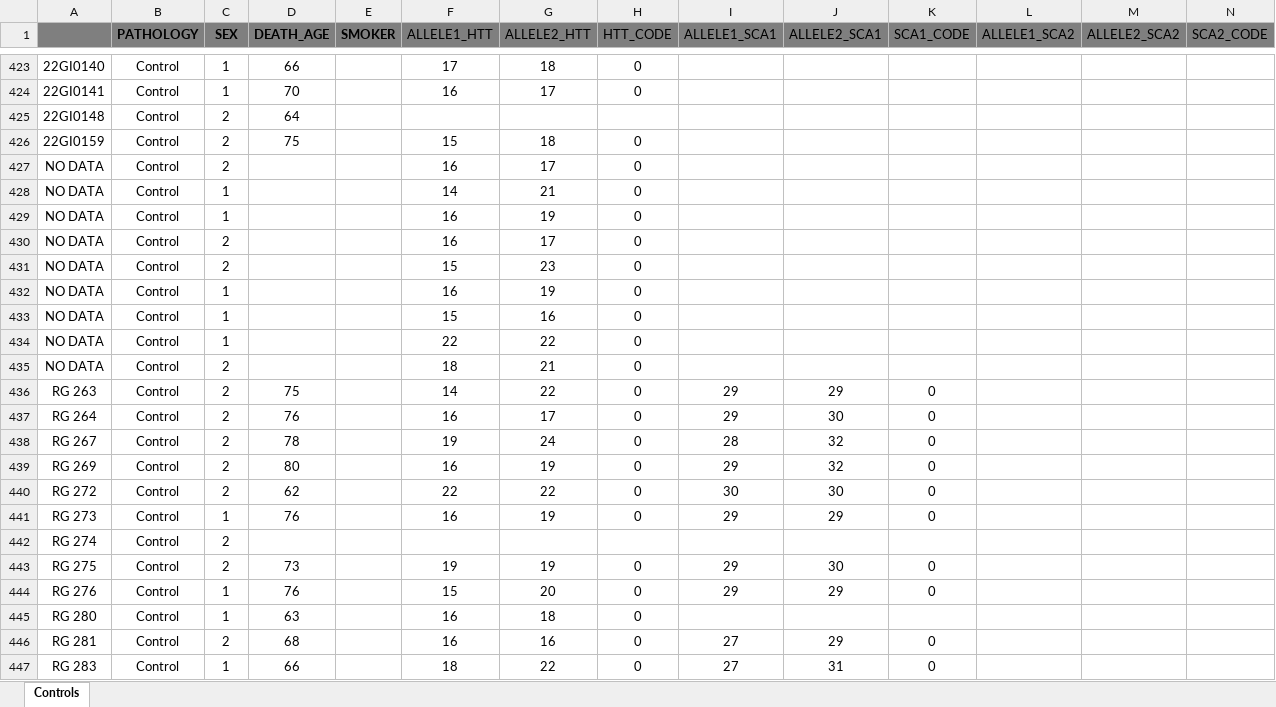
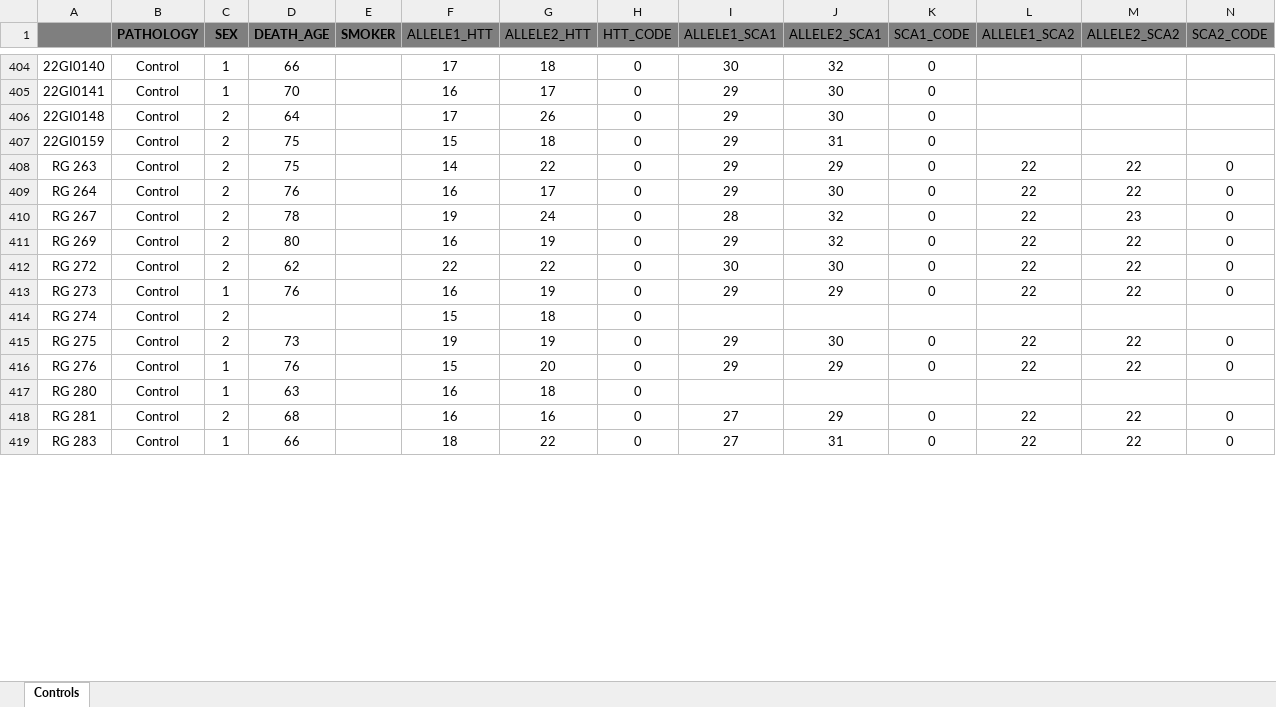
Before and after one commit to sergio30po/Mental-disorders-STRs, an Excel workbook: data/Controls.xlsx, sheet Controls, drawn as a sheet; only a part is shown, gaps mark what is left out; values as stored, in another font and other column widths than the file's, no borders; removed rows and columns are numbered as before the commit, all else as after; the diff covers the shown part only; the diff names each change by its address in the sheet, - before the commit and + after, or states it on an @@ line.

```diff
--- a/data/Controls.xlsx (sheet Controls)
+++ b/data/Controls.xlsx (sheet Controls)
-I404 (ALLELE1_SCA1): (empty)
+I404 (ALLELE1_SCA1): 30
-J404 (ALLELE2_SCA1): (empty)
+J404 (ALLELE2_SCA1): 32
-K404:K407 (SCA1_CODE): (empty)
+K404:K407 (SCA1_CODE): 0
-I405:I407 (ALLELE1_SCA1): (empty)
+I405:I407 (ALLELE1_SCA1): 29
-J405:J406 (ALLELE2_SCA1): (empty)
+J405:J406 (ALLELE2_SCA1): 30
-F406 (ALLELE1_HTT): (empty)
+F406 (ALLELE1_HTT): 17
-G406 (ALLELE2_HTT): (empty)
+G406 (ALLELE2_HTT): 26
-H406 (HTT_CODE): (empty)
+H406 (HTT_CODE): 0
-J407 (ALLELE2_SCA1): (empty)
+J407 (ALLELE2_SCA1): 31
-row 427: NO DATA | Control | 2 |  |  | 16 | 17 | 0
-row 428: NO DATA | Control | 1 |  |  | 14 | 21 | 0
-row 429: NO DATA | Control | 1 |  |  | 16 | 19 | 0
-row 430: NO DATA | Control | 2 |  |  | 16 | 17 | 0
-row 431: NO DATA | Control | 2 |  |  | 15 | 23 | 0
-row 432: NO DATA | Control | 1 |  |  | 16 | 19 | 0
-row 433: NO DATA | Control | 1 |  |  | 15 | 16 | 0
-row 434: NO DATA | Control | 1 |  |  | 22 | 22 | 0
-row 435: NO DATA | Control | 2 |  |  | 18 | 21 | 0
-L408:L413 (ALLELE1_SCA2): (empty)
+L408:L413 (ALLELE1_SCA2): 22
-M408:M409 (ALLELE2_SCA2): (empty)
+M408:M409 (ALLELE2_SCA2): 22
-N408:N413 (SCA2_CODE): (empty)
+N408:N413 (SCA2_CODE): 0
-M410 (ALLELE2_SCA2): (empty)
+M410 (ALLELE2_SCA2): 23
-M411:M413 (ALLELE2_SCA2): (empty)
+M411:M413 (ALLELE2_SCA2): 22
-F414 (ALLELE1_HTT): (empty)
+F414 (ALLELE1_HTT): 15
-G414 (ALLELE2_HTT): (empty)
+G414 (ALLELE2_HTT): 18
-H414 (HTT_CODE): (empty)
+H414 (HTT_CODE): 0
-L415:L416 (ALLELE1_SCA2): (empty)
+L415:L416 (ALLELE1_SCA2): 22
-M415:M416 (ALLELE2_SCA2): (empty)
+M415:M416 (ALLELE2_SCA2): 22
-N415:N416 (SCA2_CODE): (empty)
+N415:N416 (SCA2_CODE): 0
-L418:L419 (ALLELE1_SCA2): (empty)
+L418:L419 (ALLELE1_SCA2): 22
-M418:M419 (ALLELE2_SCA2): (empty)
+M418:M419 (ALLELE2_SCA2): 22
-N418:N419 (SCA2_CODE): (empty)
+N418:N419 (SCA2_CODE): 0
```
Also changed, not shown: 20 removed rows, 1369 edited cells and cell formats elsewhere in this sheet, data/Mental_disorders.xlsx, results/BD.xlsx, 15 other files.
